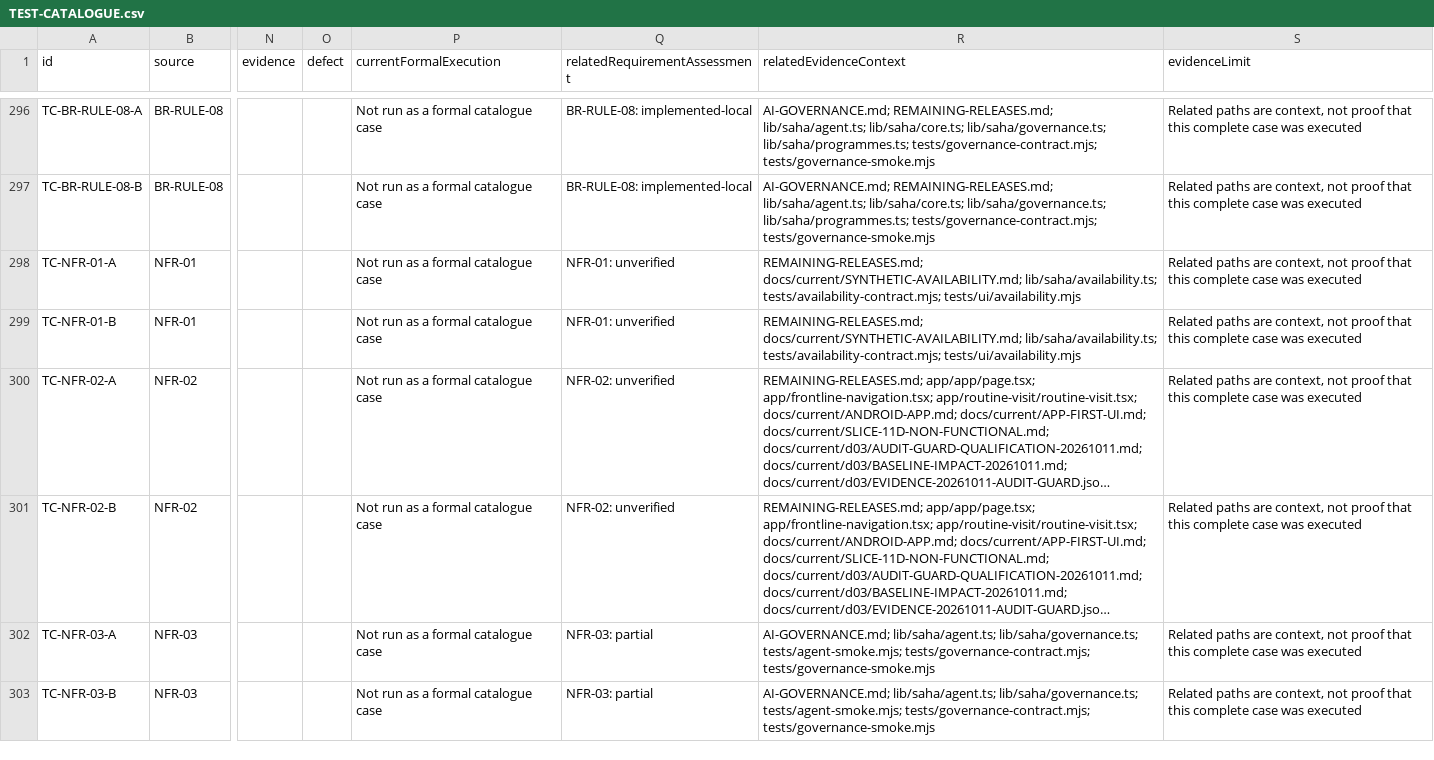
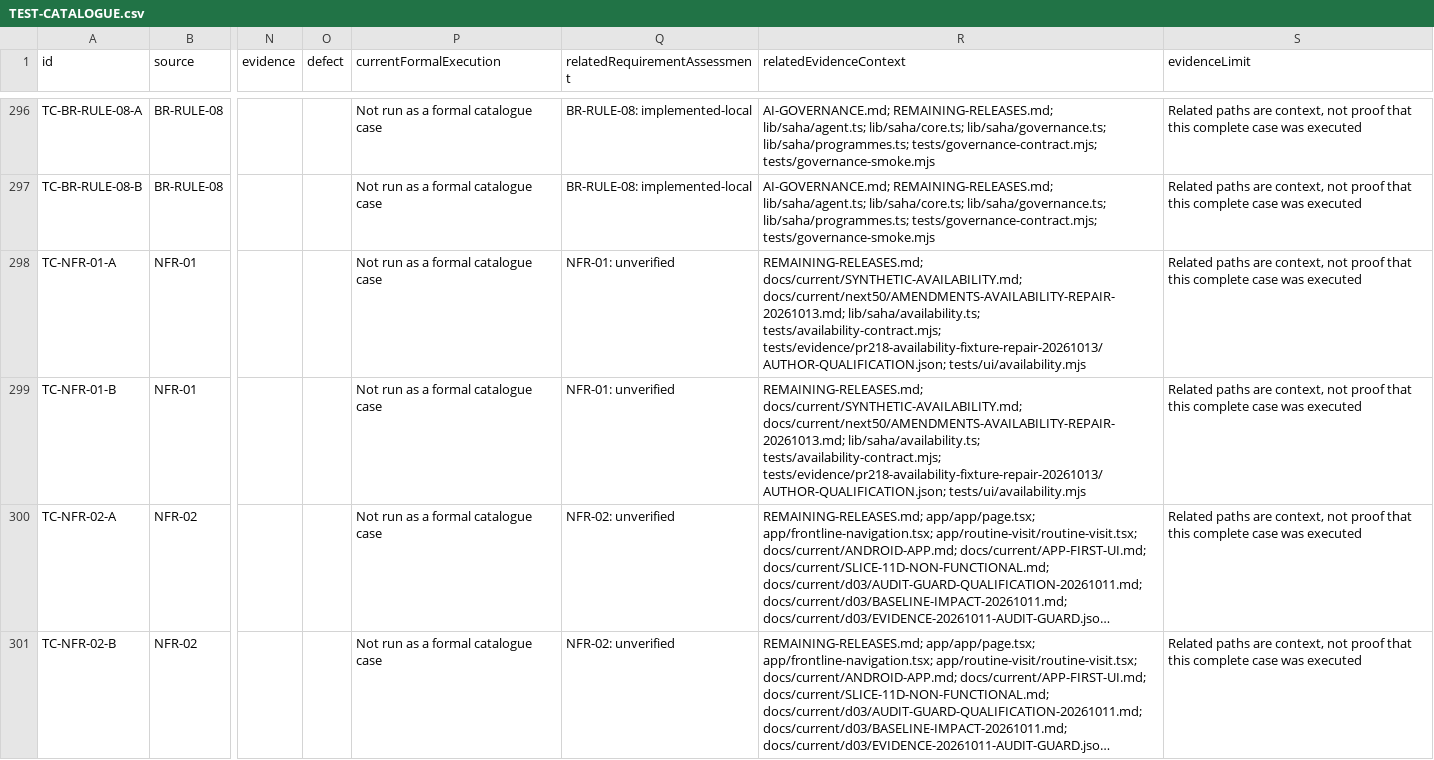
Before and after one commit to nakul175/saha-health, a CSV file: docs/current/TEST-CATALOGUE.csv, drawn as a sheet; only a part is shown, gaps mark what is left out; the shorter side is filled out with more unchanged rows; long unchanged cells end in …; the diff names each change by its address in the sheet, - before the commit and + after, or states it on an @@ line.

```diff
--- a/docs/current/TEST-CATALOGUE.csv
+++ b/docs/current/TEST-CATALOGUE.csv
-R298:R299 (relatedEvidenceContext): REMAINING-RELEASES.md; docs/current/SYNTHETIC-AVAILABILITY.md; lib/saha/availability.ts; tests/availability-contract.mjs; tests/ui/availability.mjs
+R298:R299 (relatedEvidenceContext): REMAINING-RELEASES.md; docs/current/SYNTHETIC-AVAILABILITY.md; docs/current/next50/AMENDMENTS-AVAILABILITY-REPAIR-20261013.md; lib/saha/availability.ts; tests/availability-contract.mjs; tests/evidence/pr218-availability-fixture-repair-20261013/AUTHOR-QUALIFICATION.json; tests/ui/availability.mjs
```
Also changed, not shown: requirements/assessment.tsv, requirements/traceability.csv, 43 other files.
